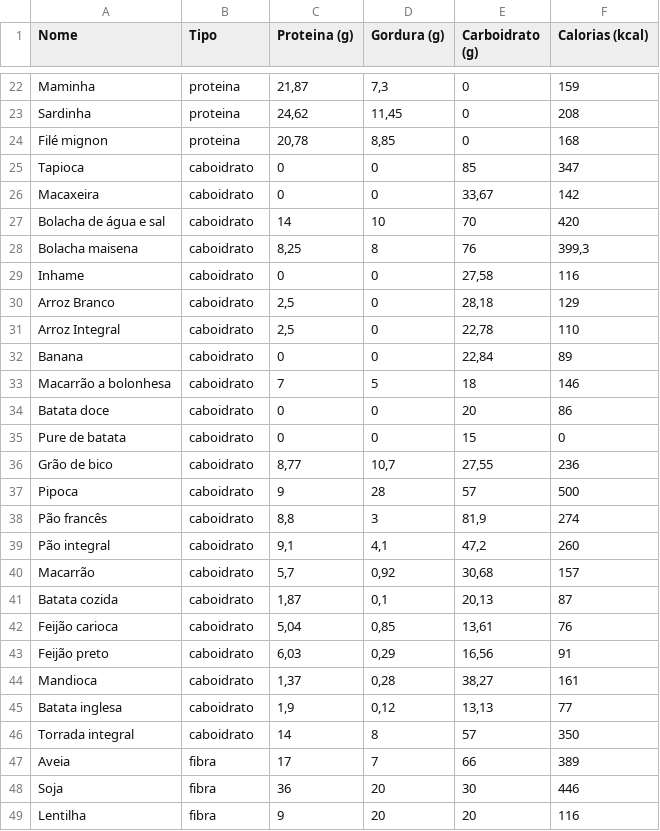
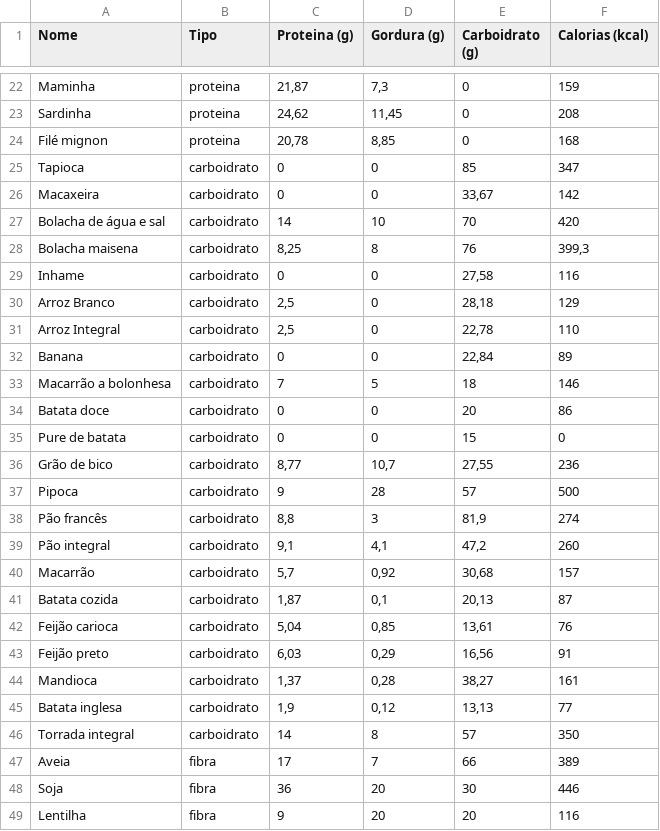
Before and after one commit to ManuelNeto/Intelligent_Diet, a CSV file: server/alimentosDB.csv, drawn as a sheet; only a part is shown, gaps mark what is left out.

```diff
--- a/server/alimentosDB.csv
+++ b/server/alimentosDB.csv
@@ -24,24 +24,24 @@ Sardinha,proteina,"24,62","11,45",0,208
 Filé mignon,proteina,"20,78","8,85",0,168
-Tapioca,caboidrato,0,0,85,347
-Macaxeira,caboidrato,0,0,"33,67",142
-Bolacha de água e sal,caboidrato,14,10,70,420
-Bolacha maisena,caboidrato,"8,25",8,76,"399,3"
-Inhame,caboidrato,0,0,"27,58",116
-Arroz Branco,caboidrato,"2,5",0,"28,18",129
-Arroz Integral,caboidrato,"2,5",0,"22,78",110
-Banana,caboidrato,0,0,"22,84",89
-Macarrão a bolonhesa,caboidrato,7,5,18,146
-Batata doce,caboidrato,0,0,20,86
-Pure de batata,caboidrato,0,0,15,0
-Grão de bico,caboidrato,"8,77","10,7","27,55",236
-Pipoca,caboidrato,9,28,57,500
-Pão francês,caboidrato,"8,8",3,"81,9",274
-Pão integral,caboidrato,"9,1","4,1","47,2",260
-Macarrão,caboidrato,"5,7","0,92","30,68",157
-Batata cozida,caboidrato,"1,87","0,1","20,13",87
-Feijão carioca,caboidrato,"5,04","0,85","13,61",76
-Feijão preto,caboidrato,"6,03","0,29","16,56",91
-Mandioca,caboidrato,"1,37","0,28","38,27",161
-Batata inglesa,caboidrato,"1,9","0,12","13,13",77
-Torrada integral,caboidrato,14,8,57,350
+Tapioca,carboidrato,0,0,85,347
+Macaxeira,carboidrato,0,0,"33,67",142
+Bolacha de água e sal,carboidrato,14,10,70,420
+Bolacha maisena,carboidrato,"8,25",8,76,"399,3"
+Inhame,carboidrato,0,0,"27,58",116
+Arroz Branco,carboidrato,"2,5",0,"28,18",129
+Arroz Integral,carboidrato,"2,5",0,"22,78",110
+Banana,carboidrato,0,0,"22,84",89
+Macarrão a bolonhesa,carboidrato,7,5,18,146
+Batata doce,carboidrato,0,0,20,86
+Pure de batata,carboidrato,0,0,15,0
+Grão de bico,carboidrato,"8,77","10,7","27,55",236
+Pipoca,carboidrato,9,28,57,500
+Pão francês,carboidrato,"8,8",3,"81,9",274
+Pão integral,carboidrato,"9,1","4,1","47,2",260
+Macarrão,carboidrato,"5,7","0,92","30,68",157
+Batata cozida,carboidrato,"1,87","0,1","20,13",87
+Feijão carioca,carboidrato,"5,04","0,85","13,61",76
+Feijão preto,carboidrato,"6,03","0,29","16,56",91
+Mandioca,carboidrato,"1,37","0,28","38,27",161
+Batata inglesa,carboidrato,"1,9","0,12","13,13",77
+Torrada integral,carboidrato,14,8,57,350
 Aveia ,fibra,17,7,66,389
```
Also changed, not shown: 4 other files.
